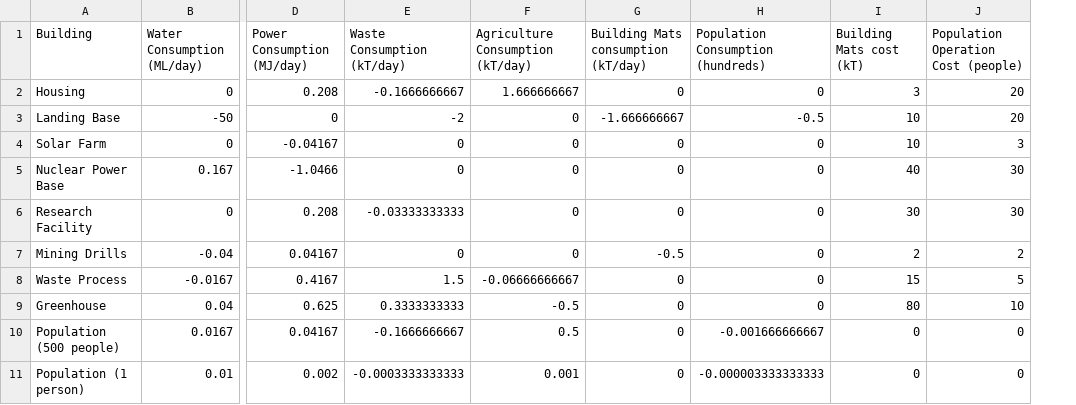
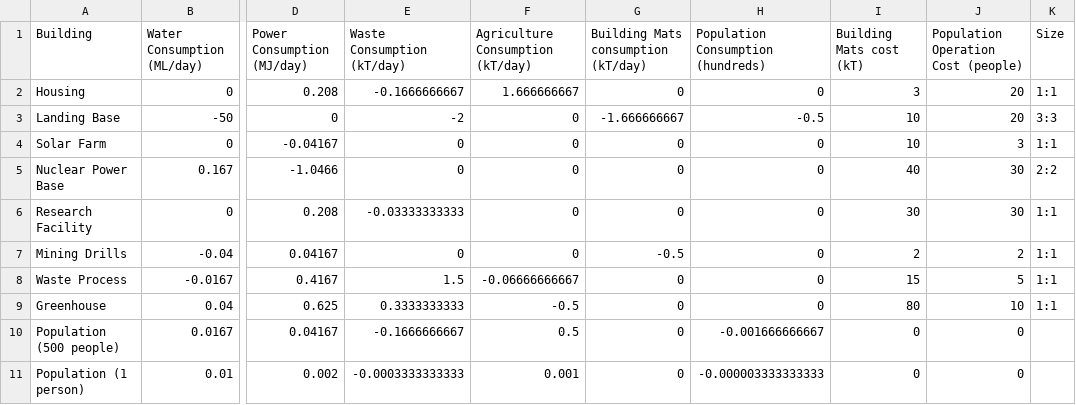
Before and after one commit to GreatswordStudios/MarsCity, a CSV file: Assets/Scripts/Data/Building Consumption and Production Rate Table - Building And Resources.csv, drawn as a sheet; only a part is shown, gaps mark what is left out; the diff names each change by its address in the sheet, - before the commit and + after, or states it on an @@ line.

```diff
--- a/Assets/Scripts/Data/Building Consumption and Production Rate Table - Building And Resources.csv
+++ b/Assets/Scripts/Data/Building Consumption and Production Rate Table - Building And Resources.csv
+column K (Size), rows 2-9: 1:1 | 3:3 | 1:1 | 2:2 | 1:1 | 1:1 | 1:1 | 1:1
```
Also changed, not shown: 2 other files.
